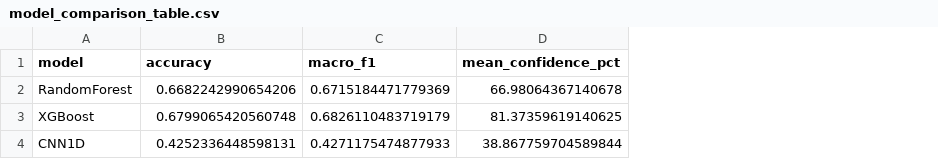
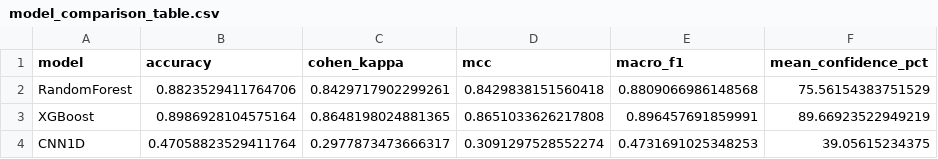
Before and after one commit to bhavyazz/ai-traffic-classifier, a CSV file: paper/results/model_comparison_table.csv, drawn as a sheet; addresses are those after the commit; the diff names each change by its address in the sheet, - before the commit and + after, or states it on an @@ line.

```diff
--- a/paper/results/model_comparison_table.csv
+++ b/paper/results/model_comparison_table.csv
+column C (cohen_kappa), rows 2-4: 0.8429717902299261 | 0.8648198024881365 | 0.2977873473666317
+column D (mcc), rows 2-4: 0.8429838151560418 | 0.8651033626217808 | 0.3091297528552274
-B2 (accuracy): 0.6682242990654206
+B2 (accuracy): 0.8823529411764706
-E2 (macro_f1): 0.6715184471779369
+E2 (macro_f1): 0.8809066986148568
-F2 (mean_confidence_pct): 66.98064367140678
+F2 (mean_confidence_pct): 75.56154383751529
-B3 (accuracy): 0.6799065420560748
+B3 (accuracy): 0.8986928104575164
-E3 (macro_f1): 0.6826110483719179
+E3 (macro_f1): 0.896457691859991
-F3 (mean_confidence_pct): 81.37359619140625
+F3 (mean_confidence_pct): 89.66923522949219
-B4 (accuracy): 0.4252336448598131
+B4 (accuracy): 0.47058823529411764
-E4 (macro_f1): 0.4271175474877933
+E4 (macro_f1): 0.4731691025348253
-F4 (mean_confidence_pct): 38.867759704589844
+F4 (mean_confidence_pct): 39.05615234375
```
Also changed, not shown: paper/results/kfold_results.csv, 26 other files.
